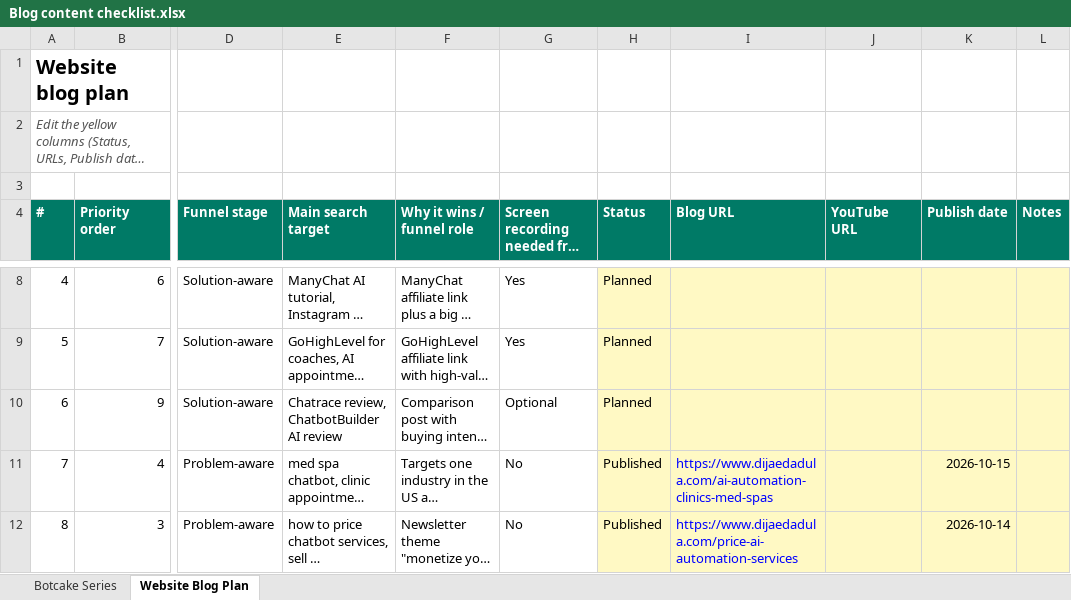
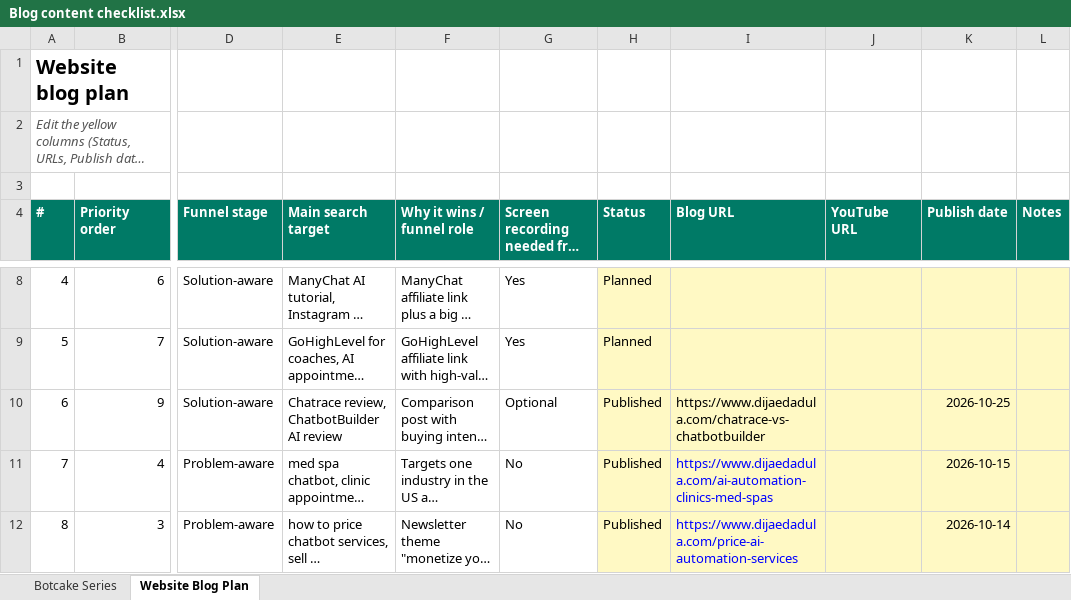
Before and after one commit to metalearnhub/ai-agents-masterclass, an Excel workbook: checklist/Blog content checklist.xlsx, sheet Website Blog Plan, drawn as a sheet; only a part is shown, gaps mark what is left out; long unchanged cells end in …; values as stored, in another font and other column widths than the file's, no borders; conditional formats not drawn; the diff names each change by its address in the sheet, - before the commit and + after, or states it on an @@ line.

```diff
--- a/checklist/Blog content checklist.xlsx (sheet Website Blog Plan)
+++ b/checklist/Blog content checklist.xlsx (sheet Website Blog Plan)
-H10 (Status): Planned
+H10 (Status): Published
-I10 (Blog URL): (empty)
+I10 (Blog URL): https://www.dijaedadula.com/chatrace-vs-chatbotbuilder
-K10 (Publish date): (empty)
+K10 (Publish date): 2026-10-25
```
Also changed, not shown: 8 other files.
